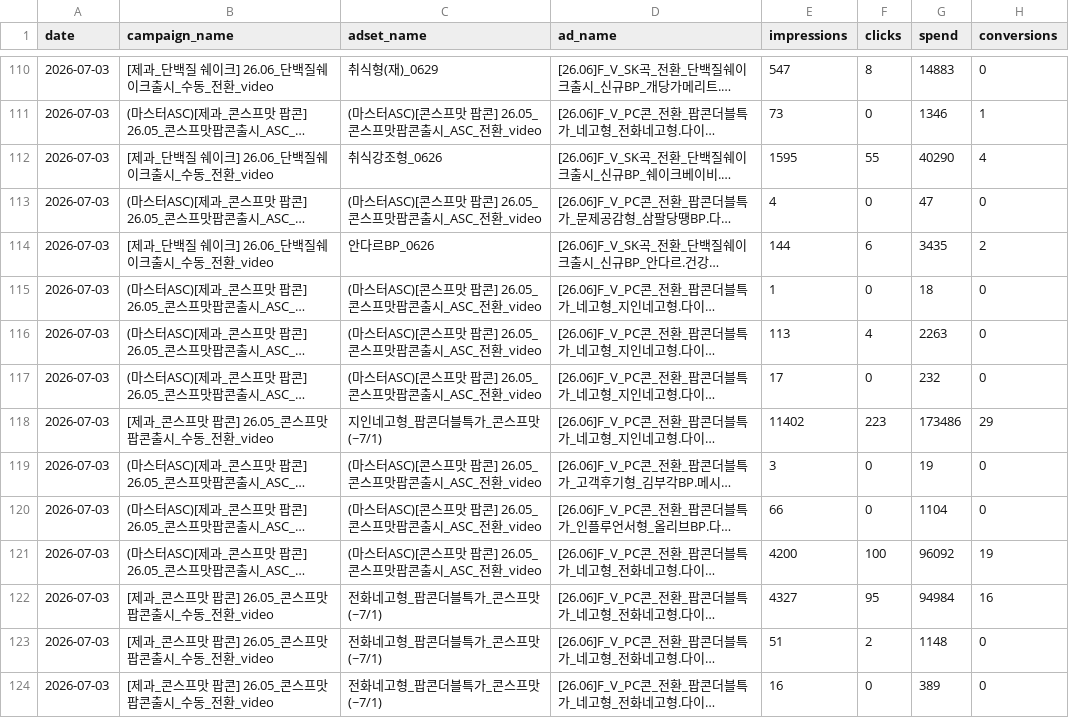
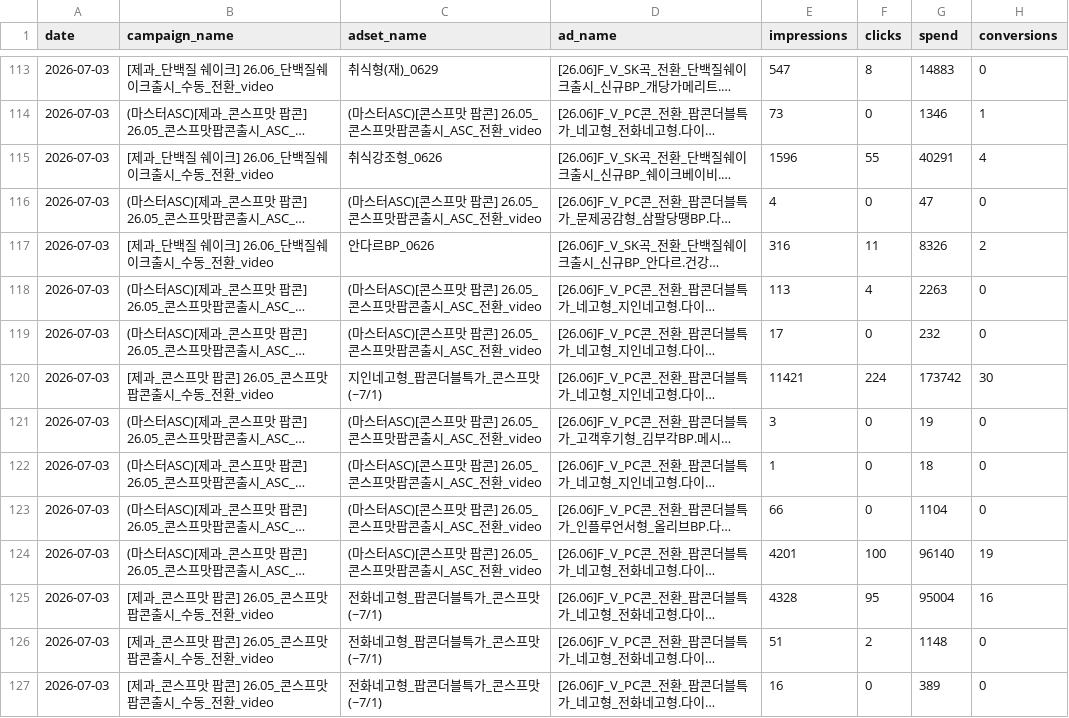
Before and after one commit to youngeun-yun/lalasweet-ad-dashboard, a CSV file: data/meta_raw_2026-07-03_2026-07-03.csv, drawn as a sheet; only a part is shown, gaps mark what is left out; long unchanged cells end in …; addresses are those after the commit; the diff covers the shown part only; the diff names each change by its address in the sheet, - before the commit and + after, or states it on an @@ line.

```diff
--- a/data/meta_raw_2026-07-03_2026-07-03.csv
+++ b/data/meta_raw_2026-07-03_2026-07-03.csv
-E115 (impressions): 1595
+E115 (impressions): 1596
-G115 (spend): 40290
+G115 (spend): 40291
-E117 (impressions): 144
+E117 (impressions): 316
-F117 (clicks): 6
+F117 (clicks): 11
-G117 (spend): 3435
+G117 (spend): 8326
-E120 (impressions): 11402
+E120 (impressions): 11421
-F120 (clicks): 223
+F120 (clicks): 224
-G120 (spend): 173486
+G120 (spend): 173742
-H120 (conversions): 29
+H120 (conversions): 30
@@ row 115 moved to row 122: 2026-07-03 @@
-E124 (impressions): 4200
+E124 (impressions): 4201
-G124 (spend): 96092
+G124 (spend): 96140
-E125 (impressions): 4327
+E125 (impressions): 4328
-G125 (spend): 94984
+G125 (spend): 95004
```
Also changed, not shown: 5 added rows, 3 removed rows, 3 moved rows and 77 edited cells elsewhere in this file, 3 other files.
